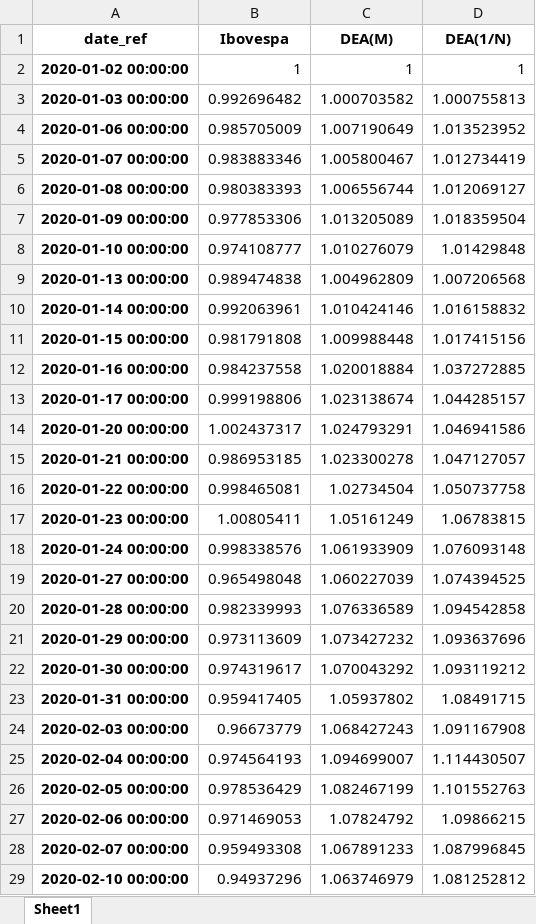
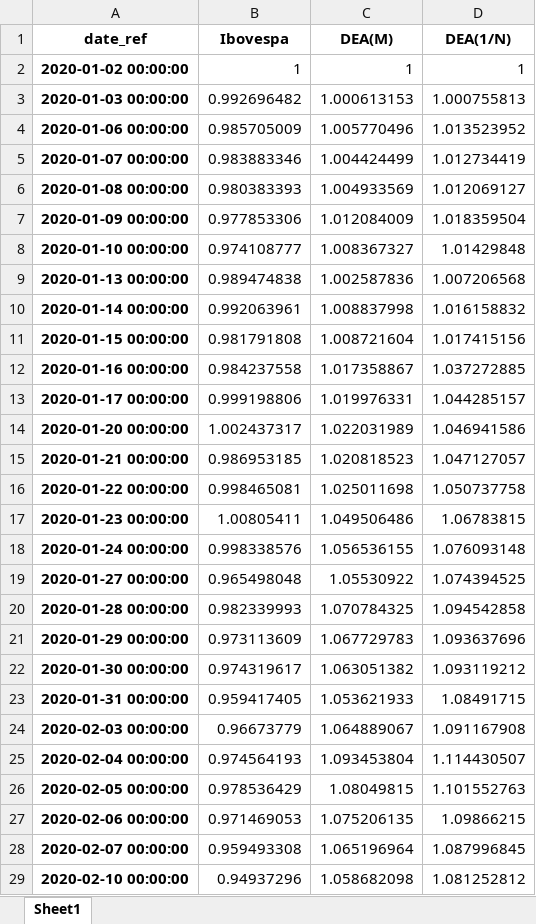
Before and after one commit to francisconetodata/dea-analysis-mestrado-code-app, an Excel workbook: resultado_simu.xlsx, sheet Sheet1, drawn as a sheet; only a part is shown; values as stored, in another font and other column widths than the file's, no borders; the diff covers the shown part only; the diff names each change by its address in the sheet, - before the commit and + after, or states it on an @@ line.

Commit message:
Adaptar resultados

```diff
--- a/resultado_simu.xlsx (sheet Sheet1)
+++ b/resultado_simu.xlsx (sheet Sheet1)
-C3 (DEA(M)): 1.000703582
+C3 (DEA(M)): 1.000613153
-C4 (DEA(M)): 1.007190649
+C4 (DEA(M)): 1.005770496
-C5 (DEA(M)): 1.005800467
+C5 (DEA(M)): 1.004424499
-C6 (DEA(M)): 1.006556744
+C6 (DEA(M)): 1.004933569
-C7 (DEA(M)): 1.013205089
+C7 (DEA(M)): 1.012084009
-C8 (DEA(M)): 1.010276079
+C8 (DEA(M)): 1.008367327
-C9 (DEA(M)): 1.004962809
+C9 (DEA(M)): 1.002587836
-C10 (DEA(M)): 1.010424146
+C10 (DEA(M)): 1.008837998
-C11 (DEA(M)): 1.009988448
+C11 (DEA(M)): 1.008721604
-C12 (DEA(M)): 1.020018884
+C12 (DEA(M)): 1.017358867
-C13 (DEA(M)): 1.023138674
+C13 (DEA(M)): 1.019976331
-C14 (DEA(M)): 1.024793291
+C14 (DEA(M)): 1.022031989
-C15 (DEA(M)): 1.023300278
+C15 (DEA(M)): 1.020818523
-C16 (DEA(M)): 1.02734504
+C16 (DEA(M)): 1.025011698
-C17 (DEA(M)): 1.05161249
+C17 (DEA(M)): 1.049506486
-C18 (DEA(M)): 1.061933909
+C18 (DEA(M)): 1.056536155
-C19 (DEA(M)): 1.060227039
+C19 (DEA(M)): 1.05530922
-C20 (DEA(M)): 1.076336589
+C20 (DEA(M)): 1.070784325
-C21 (DEA(M)): 1.073427232
+C21 (DEA(M)): 1.067729783
-C22 (DEA(M)): 1.070043292
+C22 (DEA(M)): 1.063051382
-C23 (DEA(M)): 1.05937802
+C23 (DEA(M)): 1.053621933
-C24 (DEA(M)): 1.068427243
+C24 (DEA(M)): 1.064889067
-C25 (DEA(M)): 1.094699007
+C25 (DEA(M)): 1.093453804
-C26 (DEA(M)): 1.082467199
+C26 (DEA(M)): 1.08049815
-C27 (DEA(M)): 1.07824792
+C27 (DEA(M)): 1.075206135
-C28 (DEA(M)): 1.067891233
+C28 (DEA(M)): 1.065196964
-C29 (DEA(M)): 1.063746979
+C29 (DEA(M)): 1.058682098
```
Also changed, not shown: 467 edited cells elsewhere in this sheet, dea.xlsx, 3 other files.
